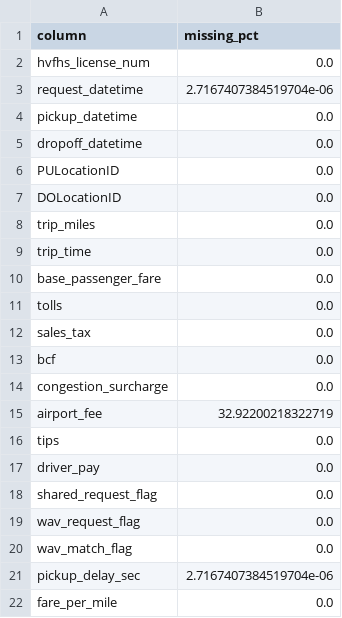
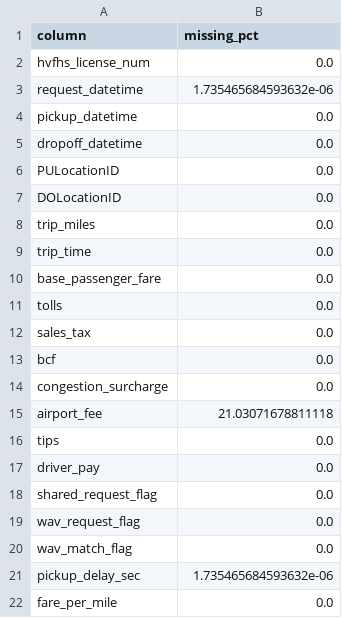
Before and after one commit to olatowojujoshua/capstone-2026, a CSV file: capstone_2026/reports/eda/missing_values.csv, drawn as a sheet.

```diff
--- a/capstone_2026/reports/eda/missing_values.csv
+++ b/capstone_2026/reports/eda/missing_values.csv
@@ -2,3 +2,3 @@ column,missing_pct
 hvfhs_license_num,0.0
-request_datetime,2.7167407384519704e-06
+request_datetime,1.735465684593632e-06
 pickup_datetime,0.0
@@ -14,3 +14,3 @@ bcf,0.0
 congestion_surcharge,0.0
-airport_fee,32.92200218322719
+airport_fee,21.03071678811118
 tips,0.0
@@ -20,3 +20,3 @@ wav_request_flag,0.0
 wav_match_flag,0.0
-pickup_delay_sec,2.7167407384519704e-06
+pickup_delay_sec,1.735465684593632e-06
 fare_per_mile,0.0
```
Also changed, not shown: capstone_2026/reports/eda/dropoff_zone_fares.csv, capstone_2026/reports/eda/fare_by_hour.csv, 33 other files.
